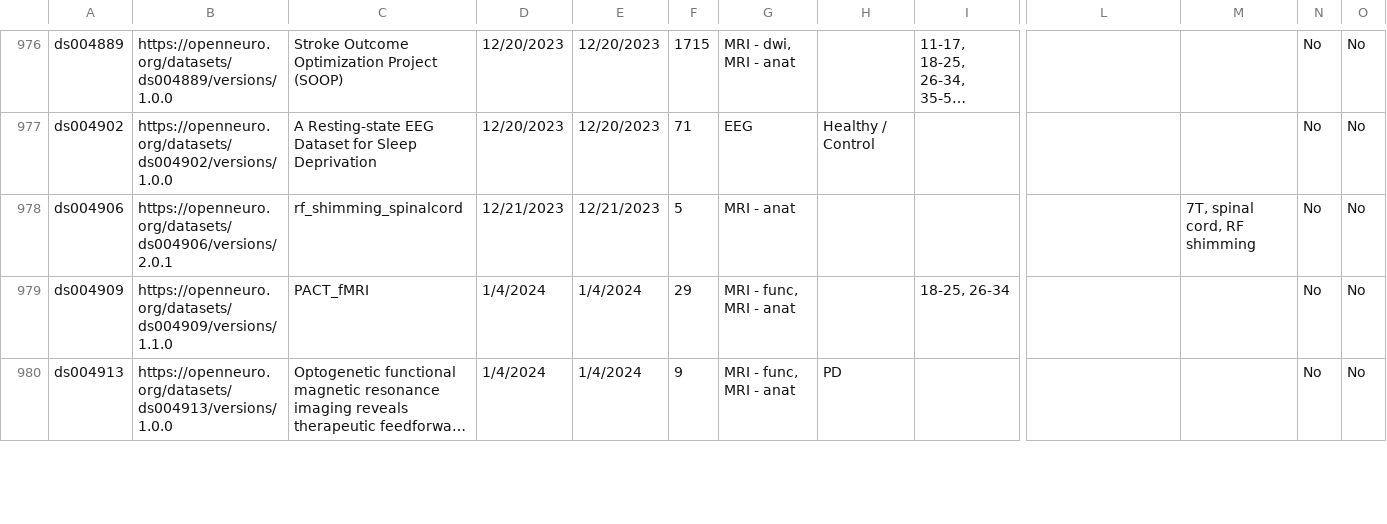
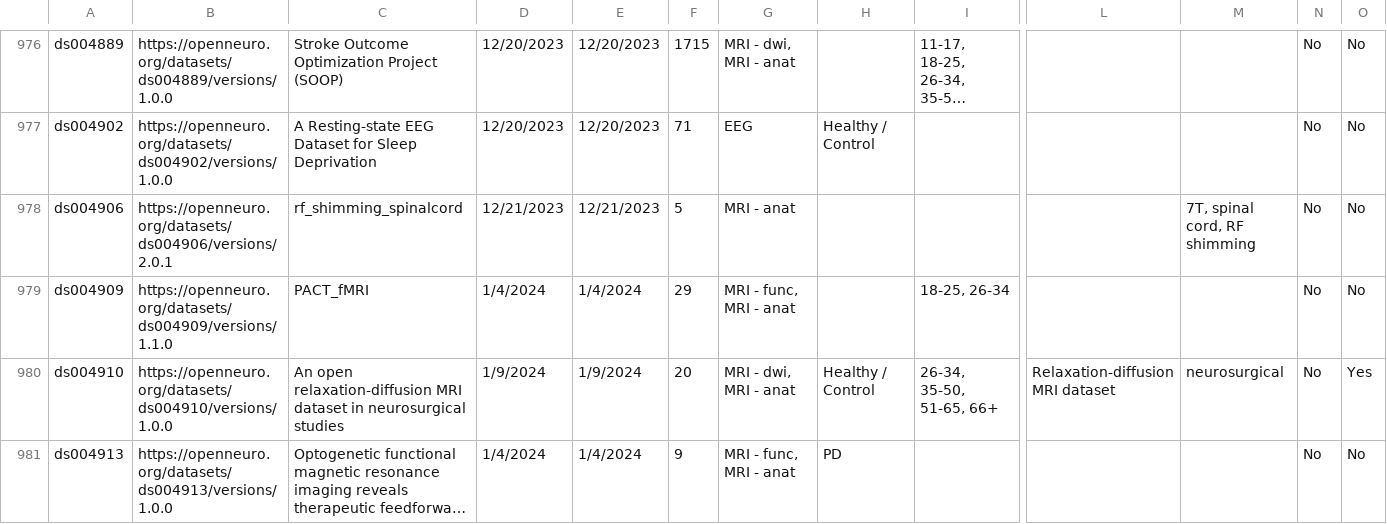
Before and after one commit to jbwexler/openneuro_metadata, a CSV file: metadata.csv, drawn as a sheet; only a part is shown, gaps mark what is left out; long unchanged cells end in …; rows hold the shown columns only; the diff covers the shown part only; the diff names each change by its address in the sheet, - before the commit and + after, or states it on an @@ line.

Commit message:
Automatic update via github workflow

```diff
--- a/metadata.csv
+++ b/metadata.csv
+row 980: ds004910 | https://openneuro.org/datasets/ds004910/versions/1.0.0 | An open relaxation-diffusion MRI dataset in neurosurgical studies | 1/9/2024 | 1/9/2024 | 20 | MRI - dwi, MRI - anat | Healthy / Control | 26-34, 35-50, 51-65, 66+ | Relaxation-diffusion MRI dataset | neurosurgical | No | Yes
```
Also changed, not shown: 10 edited cells elsewhere in this file.
